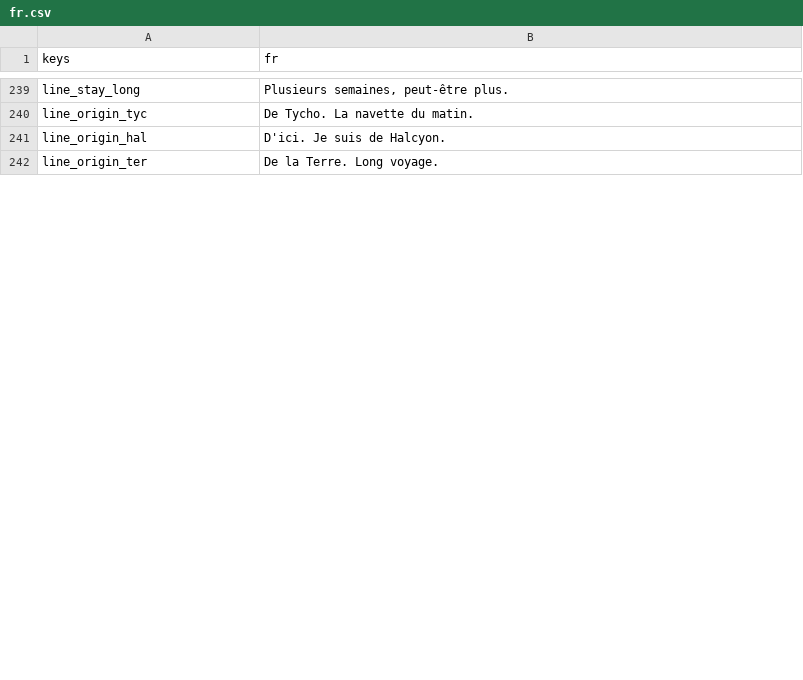
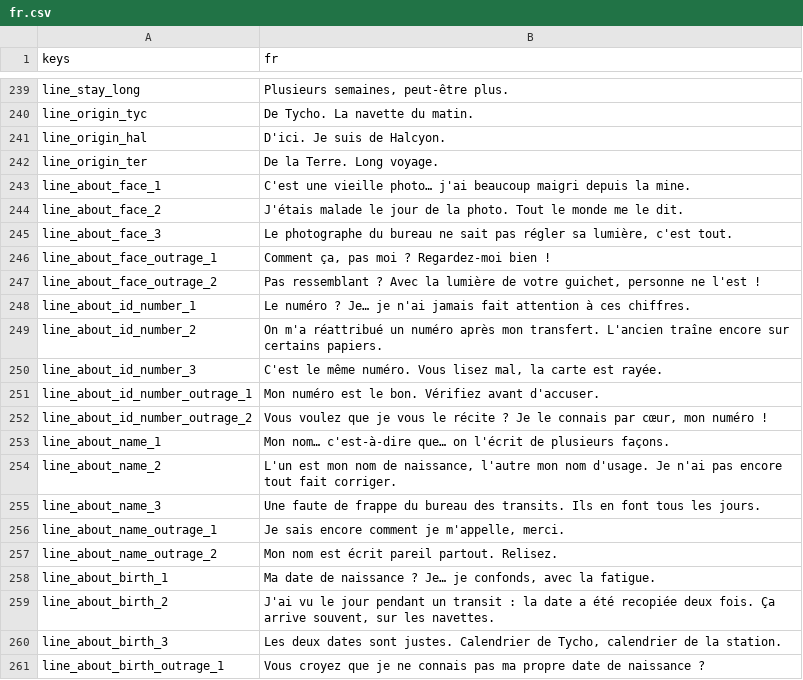
Before and after one commit to fs0ciety7000/clearance, a CSV file: data/i18n/fr.csv, drawn as a sheet; only a part is shown, gaps mark what is left out; the diff covers the shown part only; the diff names each change by its address in the sheet, - before the commit and + after, or states it on an @@ line.

```diff
--- a/data/i18n/fr.csv
+++ b/data/i18n/fr.csv
+row 243: line_about_face_1 | C'est une vieille photo… j'ai beaucoup maigri depuis la mine.
+row 244: line_about_face_2 | J'étais malade le jour de la photo. Tout le monde me le dit.
+row 245: line_about_face_3 | Le photographe du bureau ne sait pas régler sa lumière, c'est tout.
+row 246: line_about_face_outrage_1 | Comment ça, pas moi ? Regardez-moi bien !
+row 247: line_about_face_outrage_2 | Pas ressemblant ? Avec la lumière de votre guichet, personne ne l'est !
+row 248: line_about_id_number_1 | Le numéro ? Je… je n'ai jamais fait attention à ces chiffres.
+row 249: line_about_id_number_2 | On m'a réattribué un numéro après mon transfert. L'ancien traîne encore sur certains papiers.
+row 250: line_about_id_number_3 | C'est le même numéro. Vous lisez mal, la carte est rayée.
+row 251: line_about_id_number_outrage_1 | Mon numéro est le bon. Vérifiez avant d'accuser.
+row 252: line_about_id_number_outrage_2 | Vous voulez que je vous le récite ? Je le connais par cœur, mon numéro !
+row 253: line_about_name_1 | Mon nom… c'est-à-dire que… on l'écrit de plusieurs façons.
+row 254: line_about_name_2 | L'un est mon nom de naissance, l'autre mon nom d'usage. Je n'ai pas encore tout fait corriger.
+row 255: line_about_name_3 | Une faute de frappe du bureau des transits. Ils en font tous les jours.
+row 256: line_about_name_outrage_1 | Je sais encore comment je m'appelle, merci.
+row 257: line_about_name_outrage_2 | Mon nom est écrit pareil partout. Relisez.
+row 258: line_about_birth_1 | Ma date de naissance ? Je… je confonds, avec la fatigue.
+row 259: line_about_birth_2 | J'ai vu le jour pendant un transit : la date a été recopiée deux fois. Ça arrive souvent, sur les navettes.
+row 260: line_about_birth_3 | Les deux dates sont justes. Calendrier de Tycho, calendrier de la station.
+row 261: line_about_birth_outrage_1 | Vous croyez que je ne connais pas ma propre date de naissance ?
```
Also changed, not shown: 41 added rows, 3 removed rows and 3 edited cells elsewhere in this file, 17 other files.
